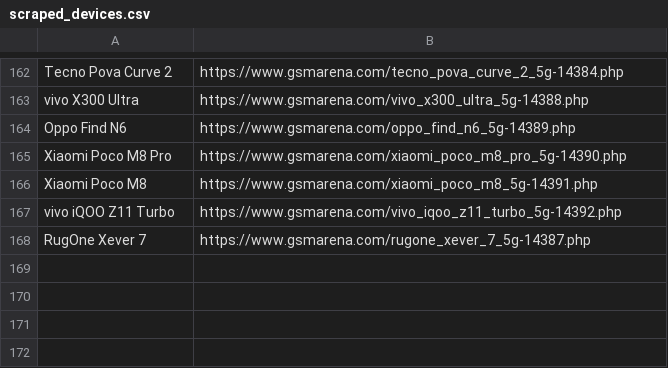
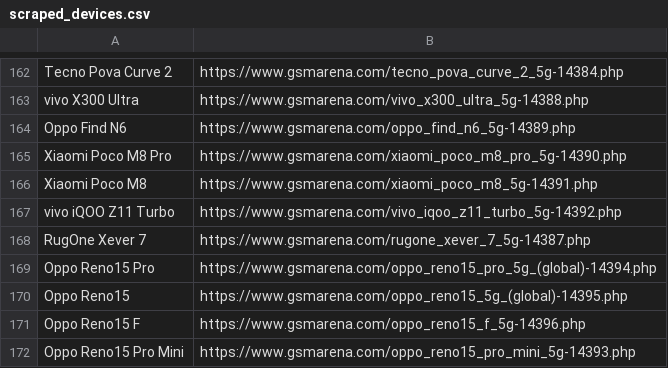
Before and after one commit to fahim12064/zuzu_notice_BOT, a CSV file: scraped_devices.csv, drawn as a sheet; only a part is shown, gaps mark what is left out.

```diff
--- a/scraped_devices.csv
+++ b/scraped_devices.csv
@@ -168 +168,5 @@ vivo iQOO Z11 Turbo,https://www.gsmarena.com/vivo_iqoo_z11_turbo_5g-14392.php
 RugOne Xever 7,https://www.gsmarena.com/rugone_xever_7_5g-14387.php
+Oppo Reno15 Pro,https://www.gsmarena.com/oppo_reno15_pro_5g_(global)-14394.php
+Oppo Reno15,https://www.gsmarena.com/oppo_reno15_5g_(global)-14395.php
+Oppo Reno15 F,https://www.gsmarena.com/oppo_reno15_f_5g-14396.php
+Oppo Reno15 Pro Mini,https://www.gsmarena.com/oppo_reno15_pro_mini_5g-14393.php
```
Also changed, not shown: 9 other files.
